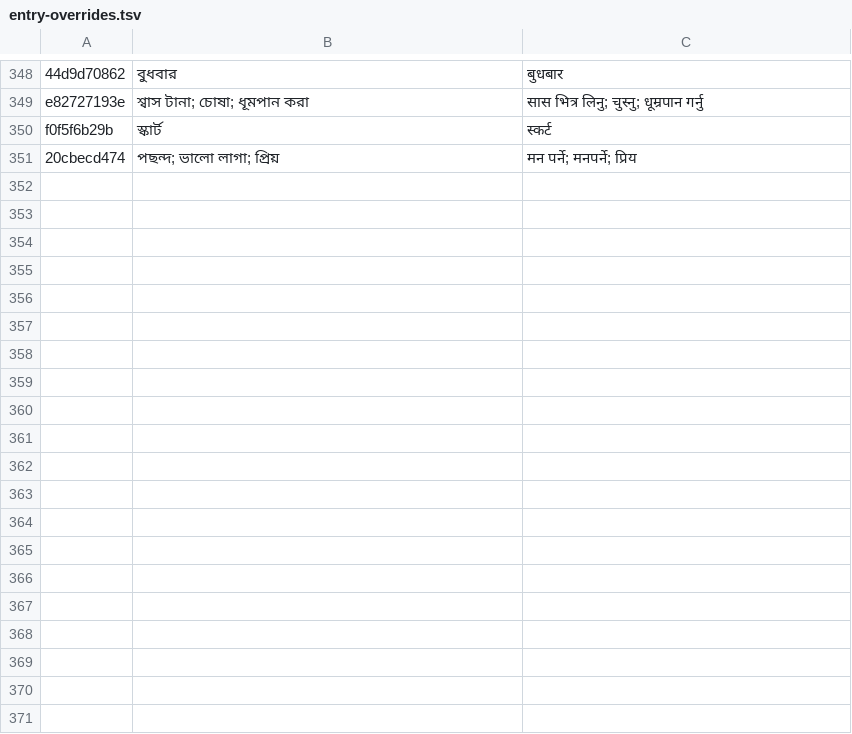
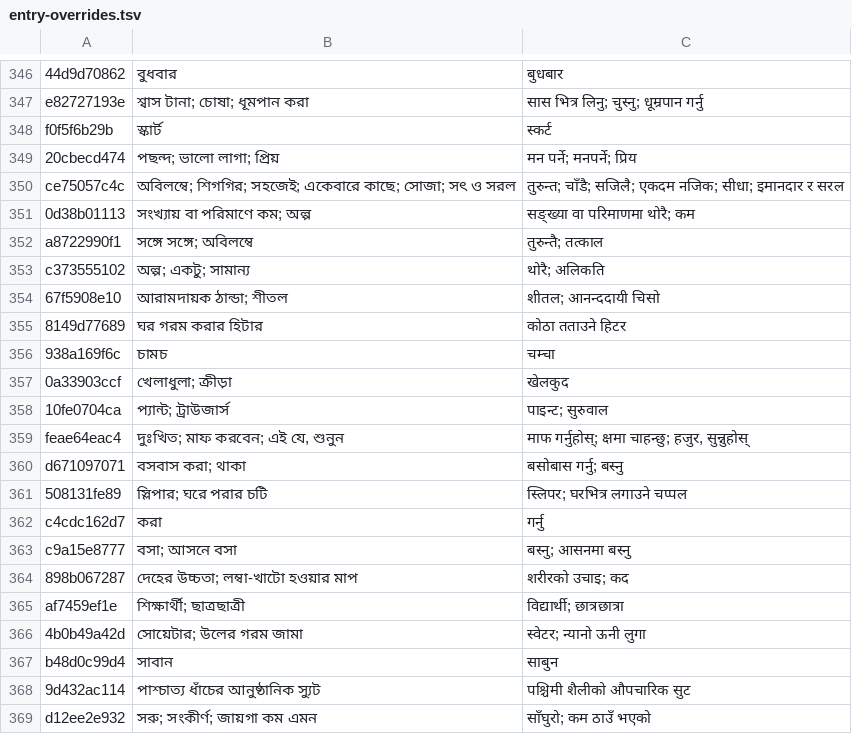
Before and after one commit to Mr04Nazmul/nihongo-path, a TSV file: translations/entry-overrides.tsv, drawn as a sheet; only a part is shown, gaps mark what is left out; the diff covers the shown part only.

```diff
--- a/translations/entry-overrides.tsv
+++ b/translations/entry-overrides.tsv
@@ -351 +349,21 @@ f0f5f6b29b	স্কার্ট	स्कर्ट
 20cbecd474	পছন্দ; ভালো লাগা; প্রিয়	मन पर्ने; मनपर्ने; प्रिय
+ce75057c4c	অবিলম্বে; শিগগির; সহজেই; একেবারে কাছে; সোজা; সৎ ও সরল	तुरुन्त; चाँडै; सजिलै; एकदम नजिक; सीधा; इमानदार र सरल
+0d38b01113	সংখ্যায় বা পরিমাণে কম; অল্প	सङ्ख्या वा परिमाणमा थोरै; कम
+a8722990f1	সঙ্গে সঙ্গে; অবিলম্বে	तुरुन्तै; तत्काल
+c373555102	অল্প; একটু; সামান্য	थोरै; अलिकति
+67f5908e10	আরামদায়ক ঠান্ডা; শীতল	शीतल; आनन्ददायी चिसो
+8149d77689	ঘর গরম করার হিটার	कोठा तताउने हिटर
+938a169f6c	চামচ	चम्चा
+0a33903ccf	খেলাধুলা; ক্রীড়া	खेलकुद
+10fe0704ca	প্যান্ট; ট্রাউজার্স	पाइन्ट; सुरुवाल
+feae64eac4	দুঃখিত; মাফ করবেন; এই যে, শুনুন	माफ गर्नुहोस्; क्षमा चाहन्छु; हजुर, सुन्नुहोस्
+d671097071	বসবাস করা; থাকা	बसोबास गर्नु; बस्नु
+508131fe89	স্লিপার; ঘরে পরার চটি	स्लिपर; घरभित्र लगाउने चप्पल
+c4cdc162d7	করা	गर्नु
+c9a15e8777	বসা; আসনে বসা	बस्नु; आसनमा बस्नु
+898b067287	দেহের উচ্চতা; লম্বা-খাটো হওয়ার মাপ	शरीरको उचाइ; कद
+af7459ef1e	শিক্ষার্থী; ছাত্রছাত্রী	विद्यार्थी; छात्रछात्रा
+4b0b49a42d	সোয়েটার; উলের গরম জামা	स्वेटर; न्यानो ऊनी लुगा
+b48d0c99d4	সাবান	साबुन
+9d432ac114	পাশ্চাত্য ধাঁচের আনুষ্ঠানিক স্যুট	पश्चिमी शैलीको औपचारिक सुट
+d12ee2e932	সরু; সংকীর্ণ; জায়গা কম এমন	साँघुरो; कम ठाउँ भएको
```
Also changed, not shown: 20 added rows elsewhere in this file, 4 other files.
